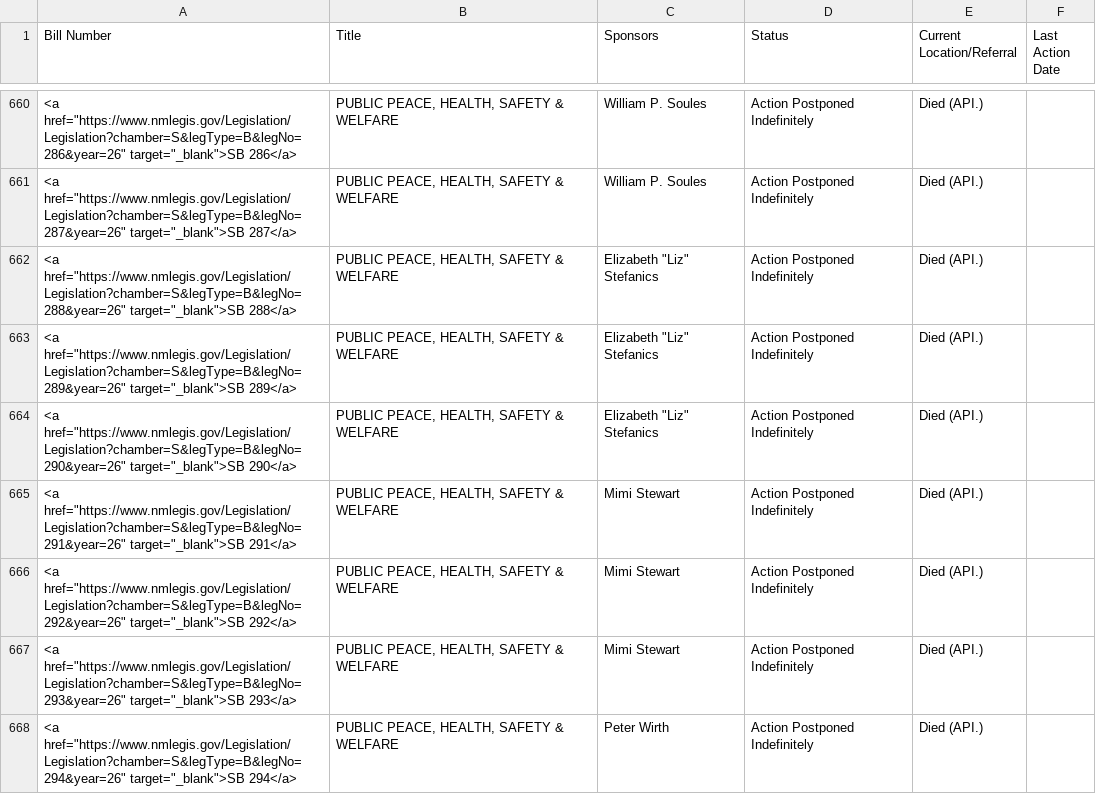
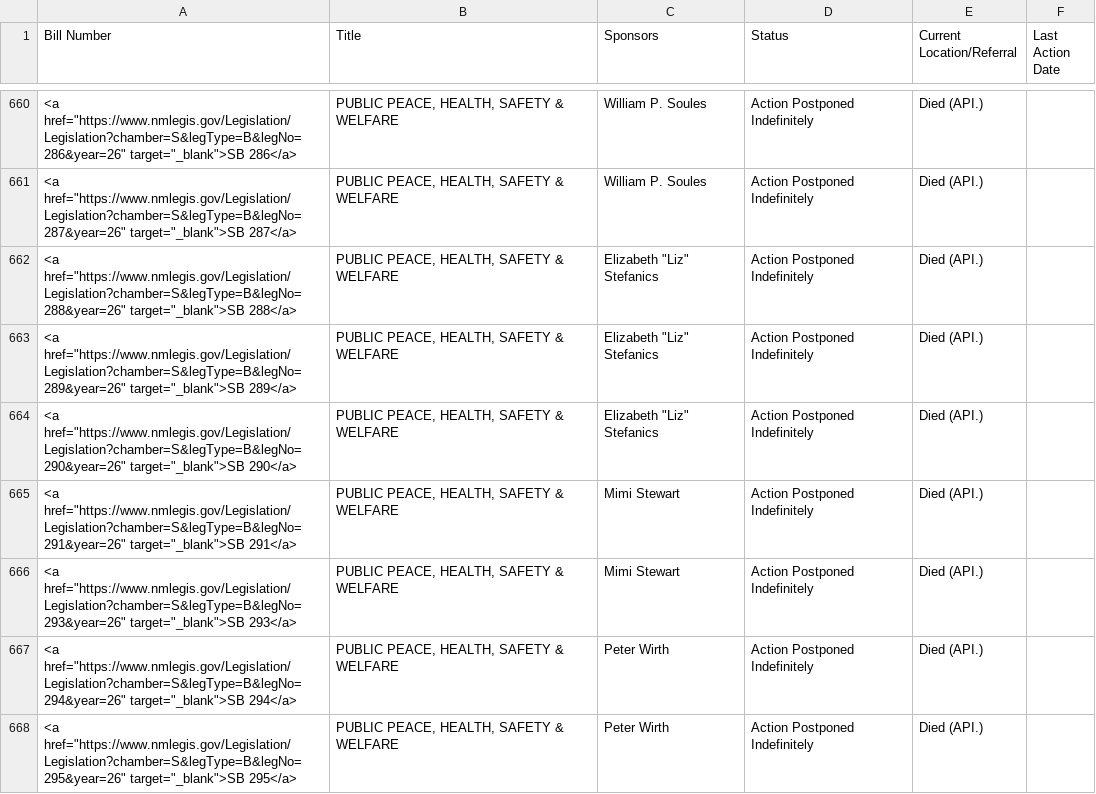
Before and after one commit to PatrickLohmann/2026Legislaturebilltracker2, a CSV file: bills.csv, drawn as a sheet; only a part is shown, gaps mark what is left out; the shorter side is filled out with more unchanged rows.

```diff
--- a/bills.csv
+++ b/bills.csv
@@ -665,3 +665,2 @@ Bill Number,Title,Sponsors,Status,Current Location/Referral,Last Action Date
 "<a href=""https://www.nmlegis.gov/Legislation/Legislation?chamber=S&legType=B&legNo=291&year=26"" target=""_blank"">SB 291</a>","PUBLIC PEACE, HEALTH, SAFETY & WELFARE",Mimi Stewart,Action Postponed Indefinitely,Died (API.),
-"<a href=""https://www.nmlegis.gov/Legislation/Legislation?chamber=S&legType=B&legNo=292&year=26"" target=""_blank"">SB 292</a>","PUBLIC PEACE, HEALTH, SAFETY & WELFARE",Mimi Stewart,Action Postponed Indefinitely,Died (API.),
 "<a href=""https://www.nmlegis.gov/Legislation/Legislation?chamber=S&legType=B&legNo=293&year=26"" target=""_blank"">SB 293</a>","PUBLIC PEACE, HEALTH, SAFETY & WELFARE",Mimi Stewart,Action Postponed Indefinitely,Died (API.),
```
